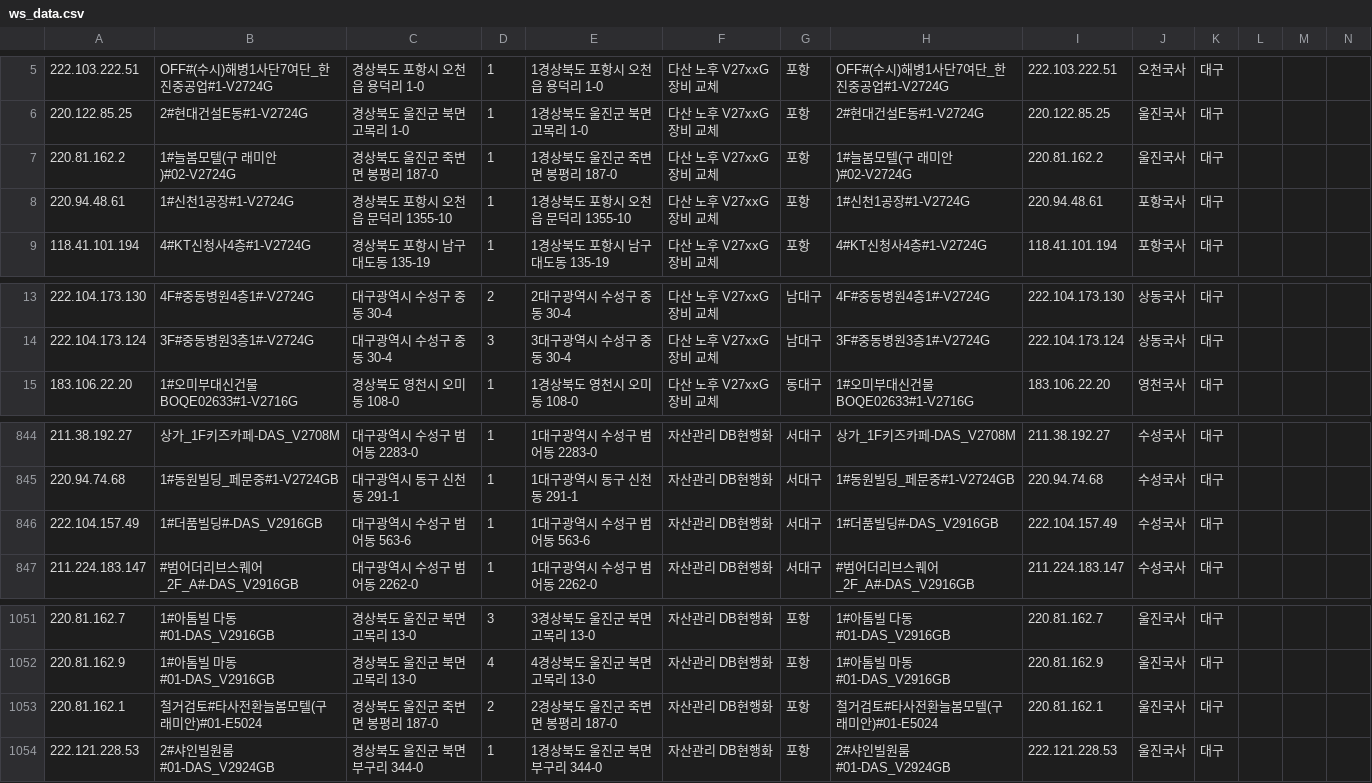
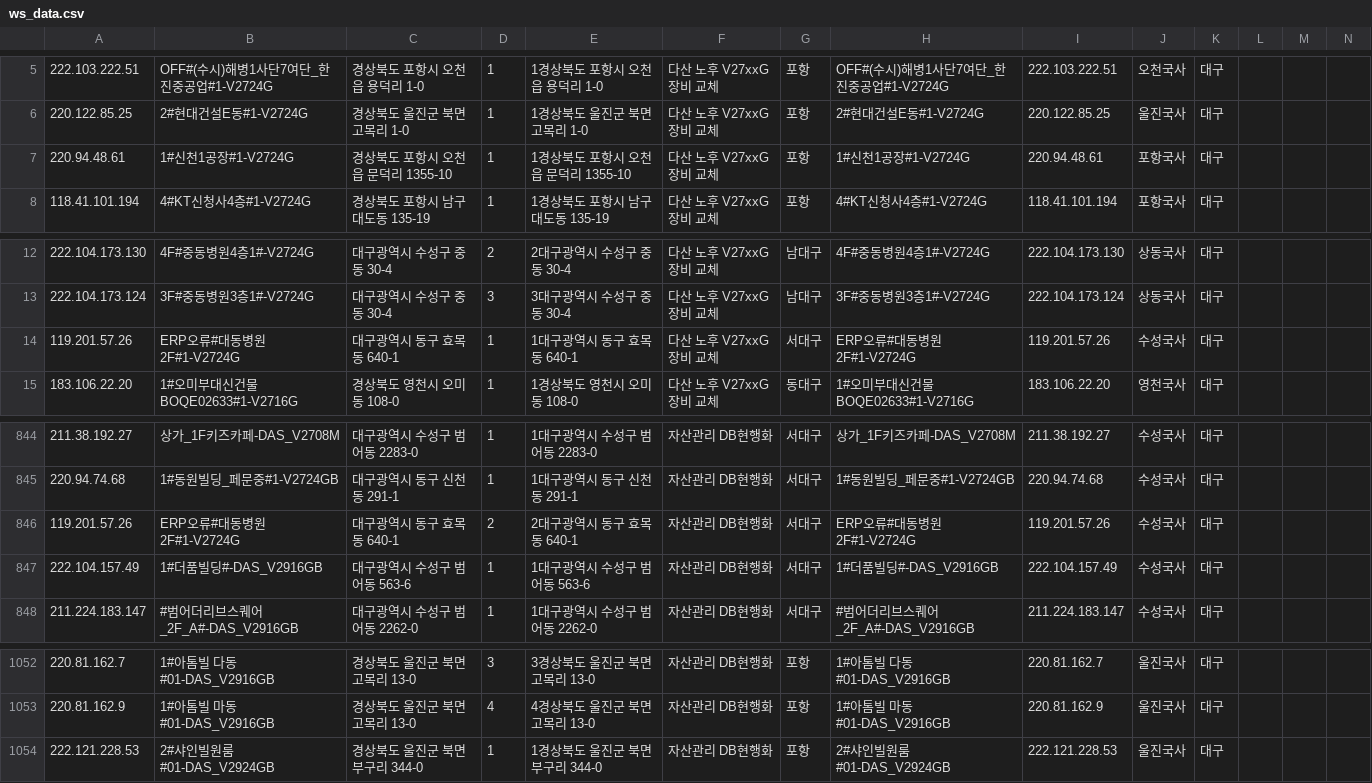
Before and after one commit to dfgqwe/easyu, a CSV file: ws_data.csv, drawn as a sheet; only a part is shown, gaps mark what is left out; removed rows and columns are numbered as before the commit, all else as after; the diff names each change by its address in the sheet, - before the commit and + after, or states it on an @@ line.

Commit message:
Update data

```diff
--- a/ws_data.csv
+++ b/ws_data.csv
-row 7: 220.81.162.2 | 1#늘봄모텔(구 래미안)#02-V2724G | 경상북도 울진군 죽변면 봉평리 187-0 | 1 | 1경상북도 울진군 죽변면 봉평리 187-0 | 다산 노후 V27xxG 장비 교체 | 포항 | 1#늘봄모텔(구 래미안)#02-V2724G | 220.81.162.2 | 울진국사 | 대구
+row 14: 119.201.57.26 | ERP오류#대동병원2F#1-V2724G | 대구광역시 동구 효목동 640-1 | 1 | 1대구광역시 동구 효목동 640-1 | 다산 노후 V27xxG 장비 교체 | 서대구 | ERP오류#대동병원2F#1-V2724G | 119.201.57.26 | 수성국사 | 대구
+row 846: 119.201.57.26 | ERP오류#대동병원2F#1-V2724G | 대구광역시 동구 효목동 640-1 | 2 | 2대구광역시 동구 효목동 640-1 | 자산관리 DB현행화 | 서대구 | ERP오류#대동병원2F#1-V2724G | 119.201.57.26 | 수성국사 | 대구
-row 1053: 220.81.162.1 | 철거검토#타사전환늘봄모텔(구 래미안)#01-E5024 | 경상북도 울진군 죽변면 봉평리 187-0 | 2 | 2경상북도 울진군 죽변면 봉평리 187-0 | 자산관리 DB현행화 | 포항 | 철거검토#타사전환늘봄모텔(구 래미안)#01-E5024 | 220.81.162.1 | 울진국사 | 대구
```
